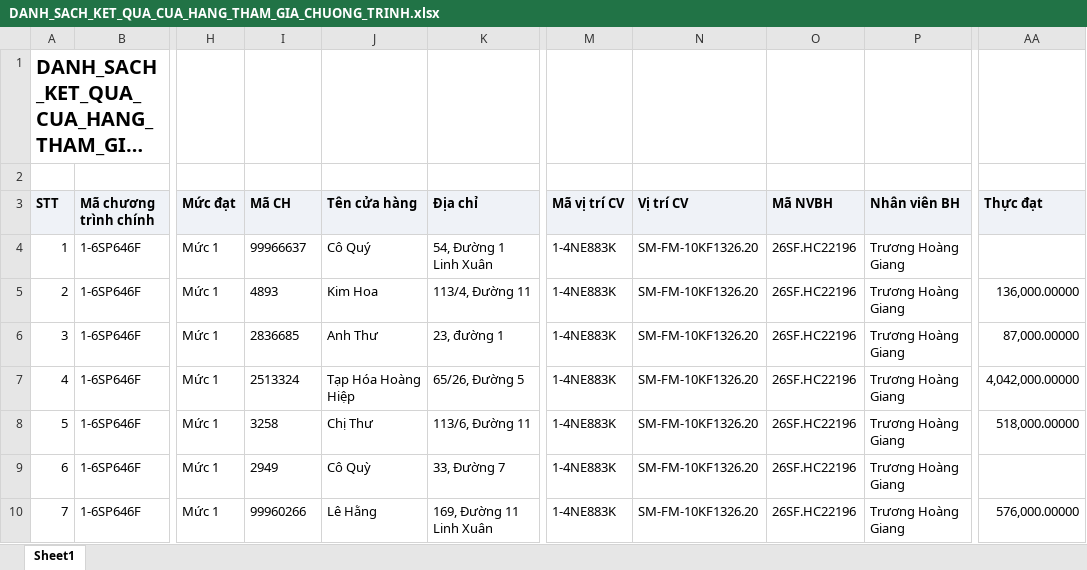
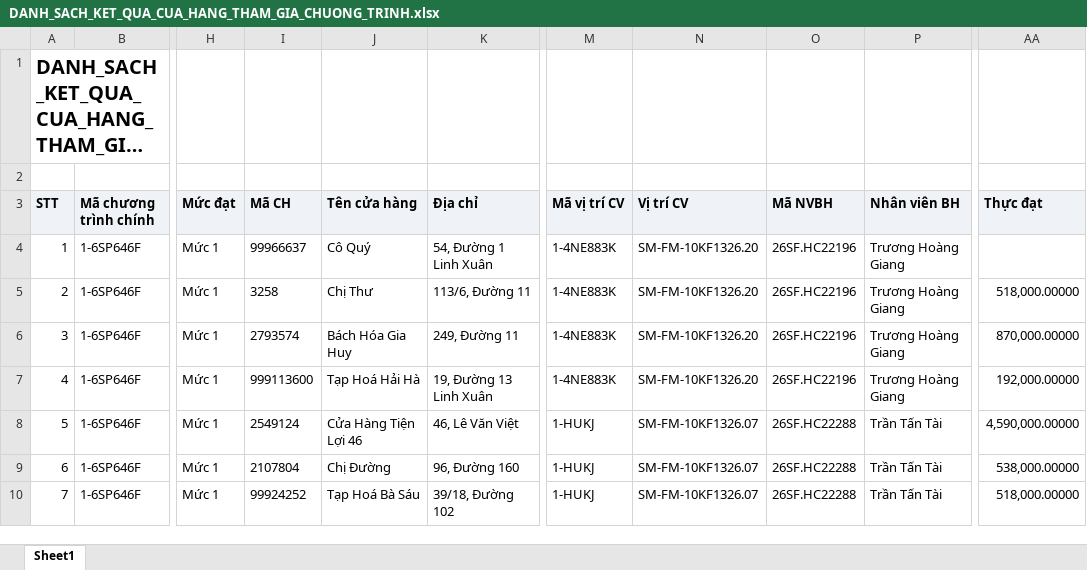
Before and after one commit to tantt2026-test/Test, an Excel workbook: data/Thang11/DANH_SACH_KET_QUA_CUA_HANG_THAM_GIA_CHUONG_TRINH.xlsx, sheet Sheet1, drawn as a sheet; only a part is shown, gaps mark what is left out; long unchanged cells end in …; values as stored, in another font and other column widths than the file's, no borders; the diff covers the shown part only; the diff names each change by its address in the sheet, - before the commit and + after, or states it on an @@ line.

```diff
--- a/data/Thang11/DANH_SACH_KET_QUA_CUA_HANG_THAM_GIA_CHUONG_TRINH.xlsx (sheet Sheet1)
+++ b/data/Thang11/DANH_SACH_KET_QUA_CUA_HANG_THAM_GIA_CHUONG_TRINH.xlsx (sheet Sheet1)
-I5 (Mã CH): 4893
+I5 (Mã CH): 3258
-J5 (Tên cửa hàng): Kim Hoa
+J5 (Tên cửa hàng): Chị Thư
-K5 (Địa chỉ): 113/4, Đường 11
+K5 (Địa chỉ): 113/6, Đường 11
-AA5 (Thực đạt): 136,000.00000
+AA5 (Thực đạt): 518,000.00000
-I6 (Mã CH): 2836685
+I6 (Mã CH): 2793574
-J6 (Tên cửa hàng): Anh Thư
+J6 (Tên cửa hàng): Bách Hóa Gia Huy
-K6 (Địa chỉ): 23, đường 1
+K6 (Địa chỉ): 249, Đường 11
-AA6 (Thực đạt): 87,000.00000
+AA6 (Thực đạt): 870,000.00000
-I7 (Mã CH): 2513324
+I7 (Mã CH): 999113600
-J7 (Tên cửa hàng): Tạp Hóa Hoàng Hiệp
+J7 (Tên cửa hàng): Tạp Hoá Hải Hà
-K7 (Địa chỉ): 65/26, Đường 5
+K7 (Địa chỉ): 19, Đường 13 Linh Xuân
-AA7 (Thực đạt): 4,042,000.00000
+AA7 (Thực đạt): 192,000.00000
-I8 (Mã CH): 3258
+I8 (Mã CH): 2549124
-J8 (Tên cửa hàng): Chị Thư
+J8 (Tên cửa hàng): Cửa Hàng Tiện Lợi 46
-K8 (Địa chỉ): 113/6, Đường 11
+K8 (Địa chỉ): 46, Lê Văn Việt
-M8:M10 (Mã vị trí CV): 1-4NE883K
+M8:M10 (Mã vị trí CV): 1-HUKJ
-N8:N10 (Vị trí CV): SM-FM-10KF1326.20
+N8:N10 (Vị trí CV): SM-FM-10KF1326.07
-O8:O10 (Mã NVBH): 26SF.HC22196
+O8:O10 (Mã NVBH): 26SF.HC22288
-P8:P10 (Nhân viên BH): Trương Hoàng Giang
+P8:P10 (Nhân viên BH): Trần Tấn Tài
-AA8 (Thực đạt): 518,000.00000
+AA8 (Thực đạt): 4,590,000.00000
-I9 (Mã CH): 2949
+I9 (Mã CH): 2107804
-J9 (Tên cửa hàng): Cô Quỳ
+J9 (Tên cửa hàng): Chị Đường
-K9 (Địa chỉ): 33, Đường 7
+K9 (Địa chỉ): 96, Đường 160
-AA9 (Thực đạt): (empty)
+AA9 (Thực đạt): 538,000.00000
-I10 (Mã CH): 99960266
+I10 (Mã CH): 99924252
-J10 (Tên cửa hàng): Lê Hằng
+J10 (Tên cửa hàng): Tạp Hoá Bà Sáu
-K10 (Địa chỉ): 169, Đường 11 Linh Xuân
+K10 (Địa chỉ): 39/18, Đường 102
-AA10 (Thực đạt): 576,000.00000
+AA10 (Thực đạt): 518,000.00000
```
Also changed, not shown: 958 edited cells elsewhere in this sheet, data/Thang11/DanhSachChiTietDonHang (1).xlsx, data/Thang11/DanhSachLichViengTham.xlsx, 3 other files.
